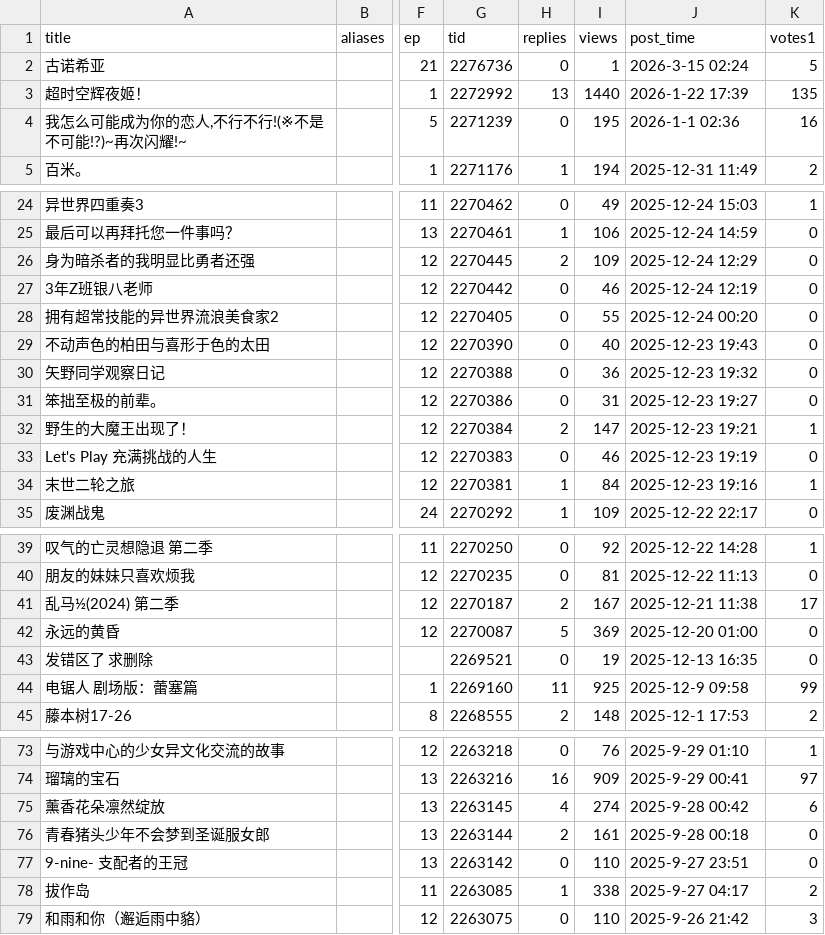
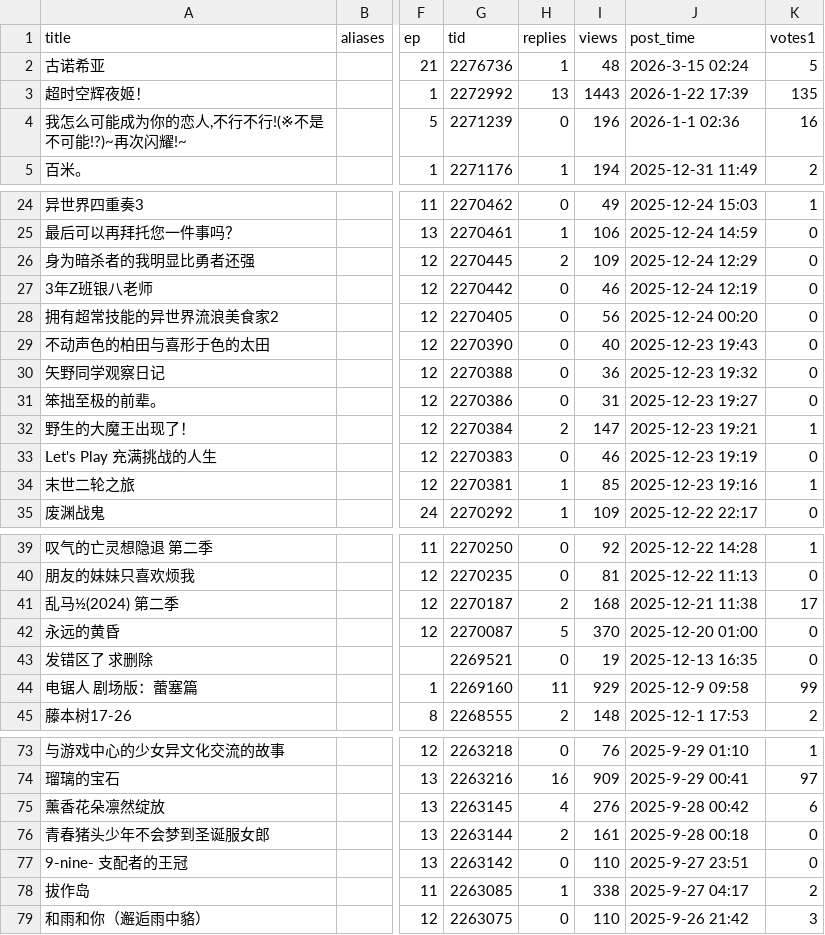
Before and after one commit to Destiny4073/s1vote, a CSV file: database.csv, drawn as a sheet; only a part is shown, gaps mark what is left out; the diff covers the shown part only; the diff names each change by its address in the sheet, - before the commit and + after, or states it on an @@ line.

```diff
--- a/database.csv
+++ b/database.csv
-H2 (replies): 0
+H2 (replies): 1
-I2 (views): 1
+I2 (views): 48
-I3 (views): 1440
+I3 (views): 1443
-I4 (views): 195
+I4 (views): 196
-I28 (views): 55
+I28 (views): 56
-I34 (views): 84
+I34 (views): 85
-I41 (views): 167
+I41 (views): 168
-I42 (views): 369
+I42 (views): 370
-I44 (views): 925
+I44 (views): 929
-I75 (views): 274
+I75 (views): 276
```
Also changed, not shown: 34 edited cells elsewhere in this file.
